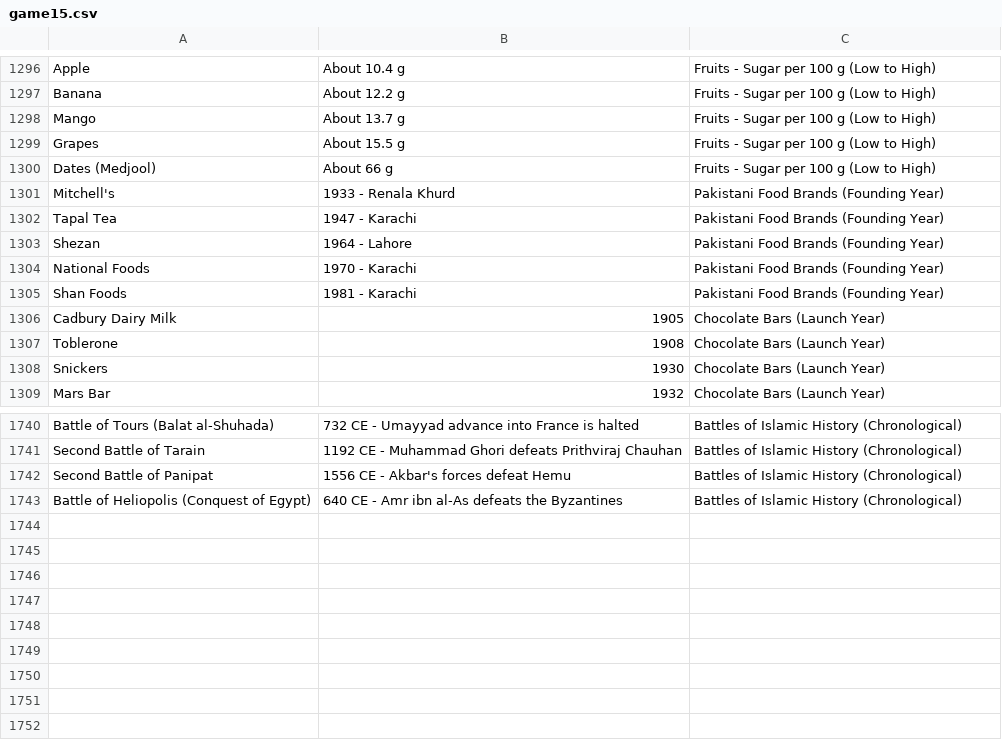
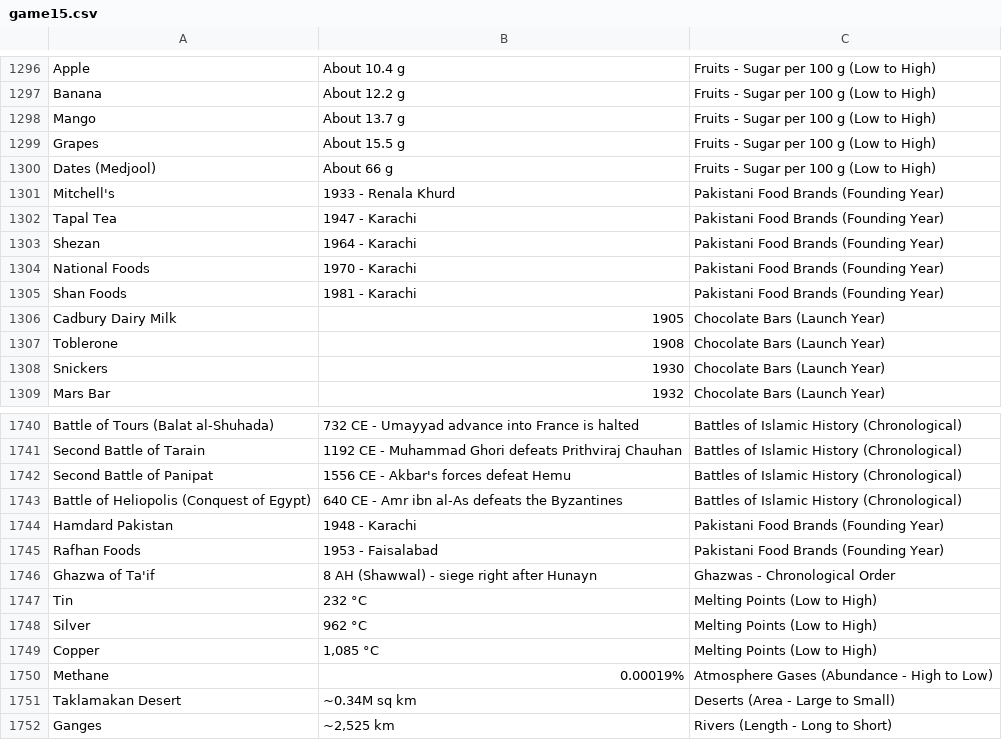
Before and after one commit to theshabab/jorbox, a CSV file: data/seed/data/game15.csv, drawn as a sheet; only a part is shown, gaps mark what is left out.

```diff
--- a/data/seed/data/game15.csv
+++ b/data/seed/data/game15.csv
@@ -1302,3 +1302,3 @@ Mitchell's,1933 - Renala Khurd,Pakistani Food Brands (Founding Year)
 Tapal Tea,1947 - Karachi,Pakistani Food Brands (Founding Year)
-Shezan,1964 - Lahore,Pakistani Food Brands (Founding Year)
+Shezan,1964 - Karachi,Pakistani Food Brands (Founding Year)
 National Foods,1970 - Karachi,Pakistani Food Brands (Founding Year)
@@ -1743 +1743,10 @@ Second Battle of Panipat,1556 CE - Akbar's forces defeat Hemu,Battles of Islamic
 Battle of Heliopolis (Conquest of Egypt),640 CE - Amr ibn al-As defeats the Byzantines,Battles of Islamic History (Chronological)
+Hamdard Pakistan,1948 - Karachi,Pakistani Food Brands (Founding Year)
+Rafhan Foods,1953 - Faisalabad,Pakistani Food Brands (Founding Year)
+Ghazwa of Ta'if,8 AH (Shawwal) - siege right after Hunayn,Ghazwas - Chronological Order
+Tin,232 °C,Melting Points (Low to High)
+Silver,962 °C,Melting Points (Low to High)
+Copper,"1,085 °C",Melting Points (Low to High)
+Methane,0.00019%,Atmosphere Gases (Abundance - High to Low)
+Taklamakan Desert,~0.34M sq km,Deserts (Area - Large to Small)
+Ganges,"~2,525 km",Rivers (Length - Long to Short)
```
Also changed, not shown: data/seed/data/game4.csv, data/seed/data/game5.csv, 6 other files.
